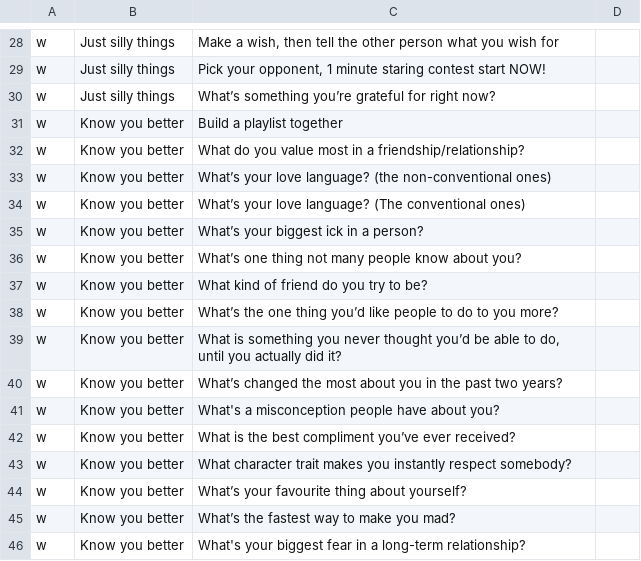
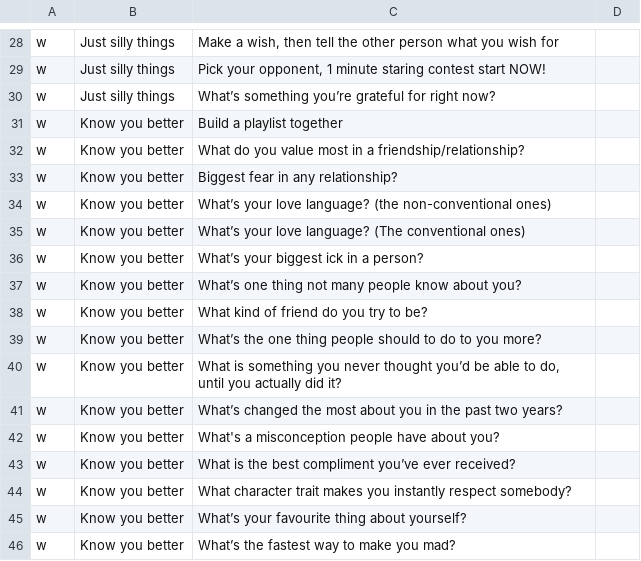
Before and after one commit to mimkis/downforachat, a CSV file: database.csv, drawn as a sheet; only a part is shown, gaps mark what is left out; the shorter side is filled out with more unchanged rows.

Commit message:
Update database.csv

```diff
--- a/database.csv
+++ b/database.csv
@@ -32,2 +32,3 @@ w,Know you better,Build a playlist together
 w,Know you better,What do you value most in a friendship/relationship?
+w,Know you better, Biggest fear in any relationship?
 w,Know you better,What’s your love language? (the non-conventional ones)
@@ -37,3 +38,3 @@ w,Know you better,What’s one thing not many people know about you?
 w,Know you better,What kind of friend do you try to be?
-w,Know you better,What’s the one thing you’d like people to do to you more?
+w,Know you better,What’s the one thing people should to do to you more?
 w,Know you better,"What is something you never thought you’d be able to do, until you actually did it?"
```
